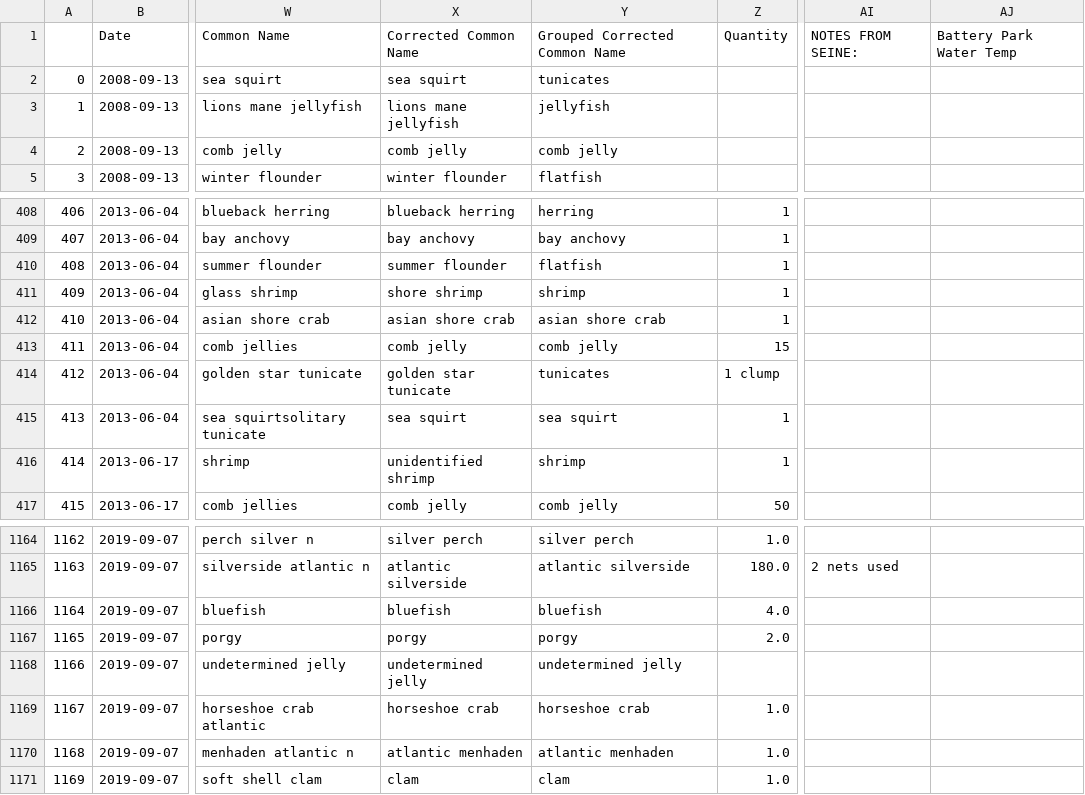
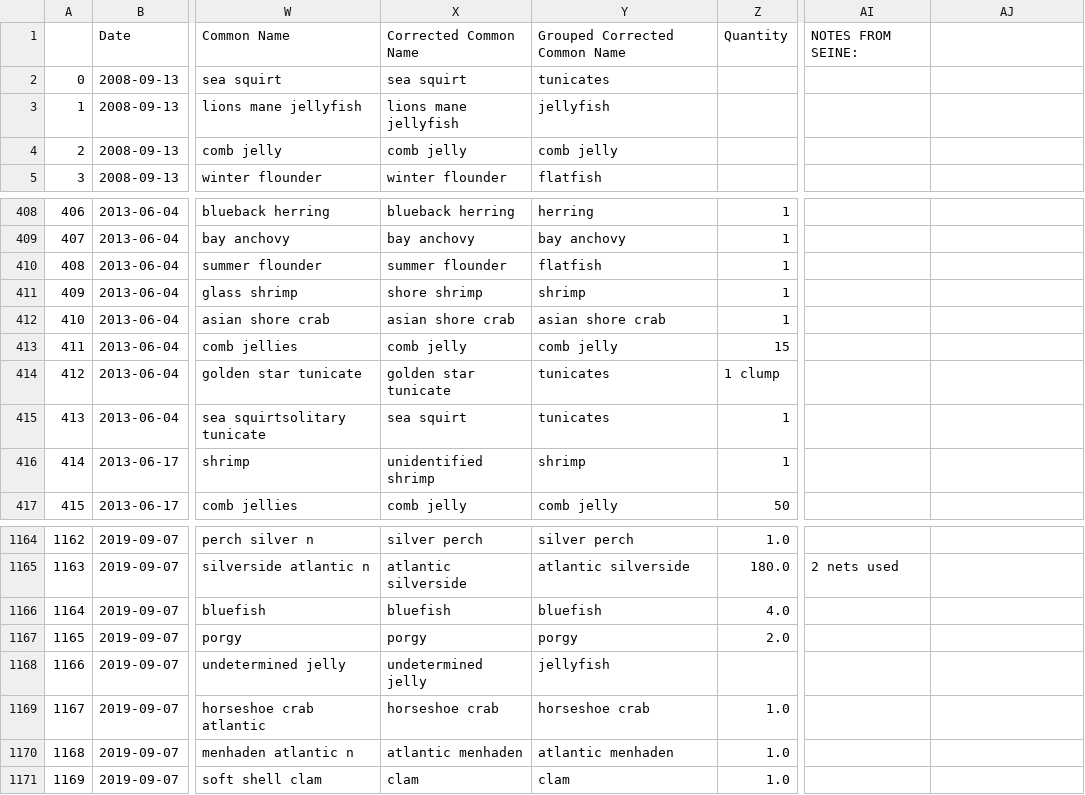
Before and after one commit to Shadhopson/Seining_Analysis, a CSV file: Created CSVs/Cleaned_For_Analysis_All_Data.csv, drawn as a sheet; only a part is shown, gaps mark what is left out; the diff names each change by its address in the sheet, - before the commit and + after, or states it on an @@ line.

```diff
--- a/Created CSVs/Cleaned_For_Analysis_All_Data.csv
+++ b/Created CSVs/Cleaned_For_Analysis_All_Data.csv
-AJ1: Battery Park Water Temp
+AJ1: (empty)
-Y415: sea squirt
+Y415: tunicates
-Y1168: undetermined jelly
+Y1168: jellyfish
```
Also changed, not shown: Created CSVs/Combined_Species_Count_By_Year_2019.csv, 2 other files.
